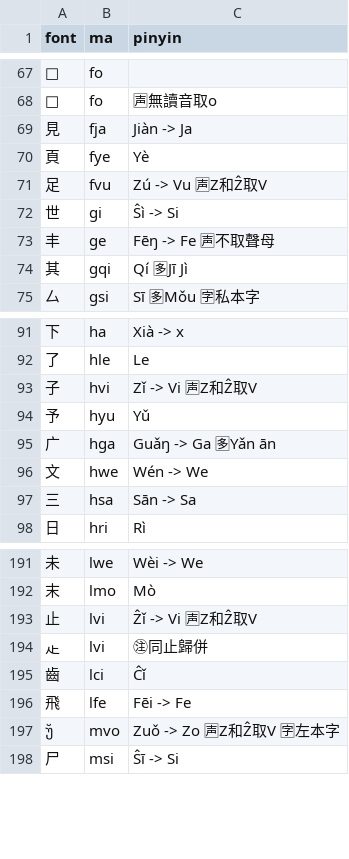
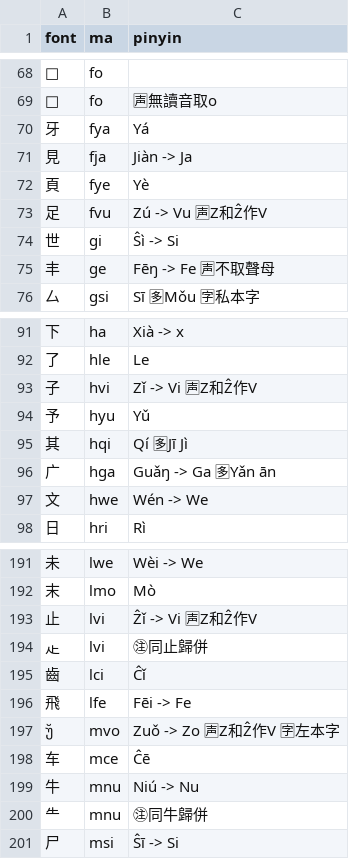
Before and after one commit to forfudan/yu, a CSV file: src/public/zigen-ling.csv, drawn as a sheet; only a part is shown, gaps mark what is left out; the diff covers the shown part only.

```diff
--- a/src/public/zigen-ling.csv
+++ b/src/public/zigen-ling.csv
@@ -68,8 +69,8 @@ font,ma,pinyin
 ,fo,🈤無讀音取o
+牙,fya,Yá
 見,fja,Jiàn -> Ja
 頁,fye,Yè
-足,fvu,Zú -> Vu 🈤Z和Ẑ取V
+足,fvu,Zú -> Vu 🈤Z和Ẑ作V
 世,gi,Ŝì -> Si
 丰,ge,Fēŋ -> Fe 🈤不取聲母
-其,gqi,Qí 🈕Jī Jì
 厶,gsi,Sī 🈕Mǒu 🈑私本字
@@ -92,7 +92,7 @@ font,ma,pinyin
 了,hle,Le
-子,hvi,Zǐ -> Vi 🈤Z和Ẑ取V
+子,hvi,Zǐ -> Vi 🈤Z和Ẑ作V
 予,hyu,Yǔ
+其,hqi,Qí 🈕Jī Jì
 广,hga,Guǎŋ -> Ga 🈕Yǎn ān
 文,hwe,Wén -> We
-三,hsa,Sān -> Sa
 日,hri,Rì
@@ -192,3 +192,3 @@ font,ma,pinyin
 末,lmo,Mò
-止,lvi,Ẑǐ -> Vi 🈤Z和Ẑ取V
+止,lvi,Ẑǐ -> Vi 🈤Z和Ẑ作V
 龰,lvi,㊟同止歸併
@@ -196,3 +196,6 @@ font,ma,pinyin
 飛,lfe,Fēi -> Fe
-,mvo,Zuǒ -> Zo 🈤Z和Ẑ取V 🈑左本字
+,mvo,Zuǒ -> Zo 🈤Z和Ẑ作V 🈑左本字
+车,mce,Ĉē
+牛,mnu,Niú -> Nu
+⺧,mnu,㊟同牛歸併
 尸,msi,Ŝī -> Si
```
Also changed, not shown: 4 added rows, 5 removed rows and 19 edited cells elsewhere in this file, 12 other files.
